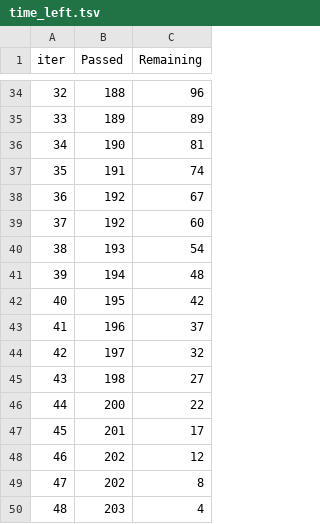
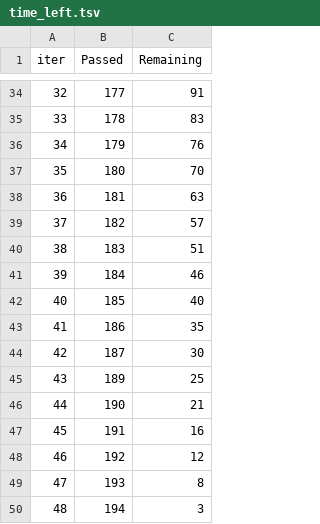
Before and after one commit to Jordanmatutel/adaptative-lineal-regression, a TSV file: catboost_info/time_left.tsv, drawn as a sheet; only a part is shown, gaps mark what is left out; the diff covers the shown part only.

```diff
--- a/catboost_info/time_left.tsv
+++ b/catboost_info/time_left.tsv
@@ -34,17 +34,17 @@ iter	Passed	Remaining
-32	188	96
-33	189	89
-34	190	81
-35	191	74
-36	192	67
-37	192	60
-38	193	54
-39	194	48
-40	195	42
-41	196	37
-42	197	32
-43	198	27
-44	200	22
-45	201	17
-46	202	12
-47	202	8
-48	203	4
+32	177	91
+33	178	83
+34	179	76
+35	180	70
+36	181	63
+37	182	57
+38	183	51
+39	184	46
+40	185	40
+41	186	35
+42	187	30
+43	189	25
+44	190	21
+45	191	16
+46	192	12
+47	193	8
+48	194	3
```
Also changed, not shown: 65 edited cells elsewhere in this file, All_Results.csv, catboost_info/learn_error.tsv, 6 other files.
